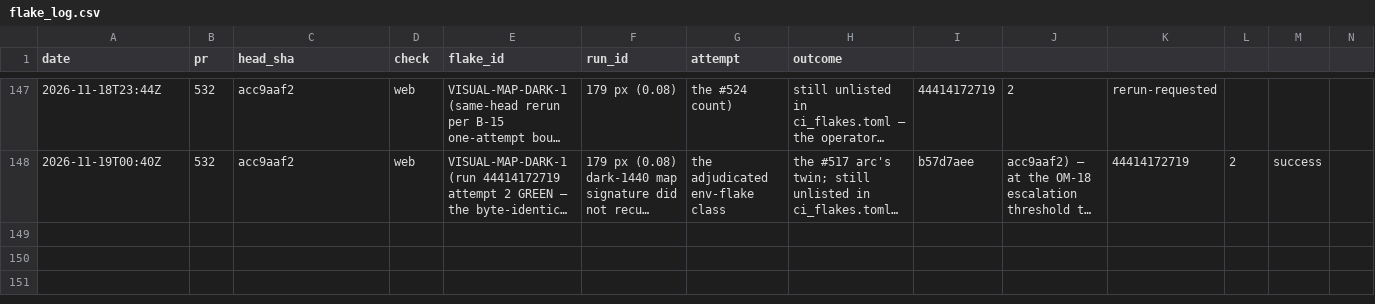
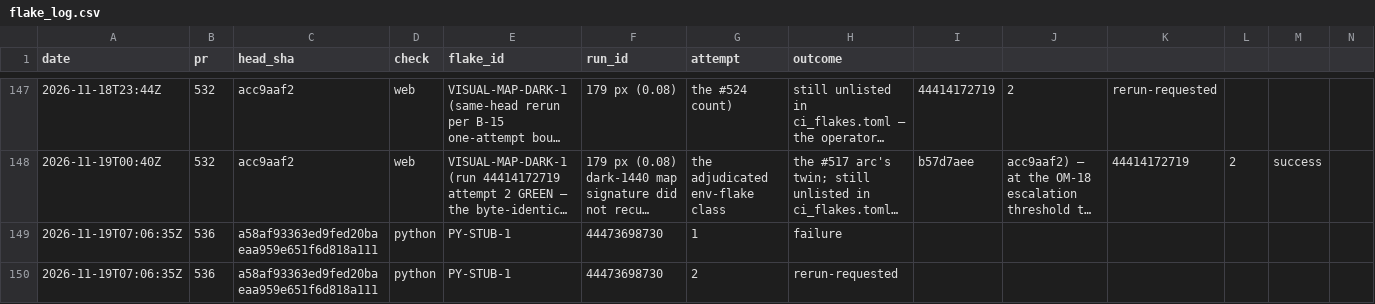
Before and after one commit to SteveVitali/Eleutheria, a CSV file: docs/build/reports/ci/flake_log.csv, drawn as a sheet; only a part is shown, gaps mark what is left out; long unchanged cells end in …; rows hold the shown columns only; the diff names each change by its address in the sheet, - before the commit and + after, or states it on an @@ line.

Commit message:
P38.3a fix arc: inherited base-head defects repaired forward (docs-red 44473698730 on #536@a58af93)
The post-signature records head a58af933 (PR #536, unmerged) landed three
record defects my branch inherits; repaired forward in-branch, none
force-pushed (the P35.4 phase-log-kind precedent):

- LEDGER: a stray blank line split the Round-11 GATE DECISIONS table,
  orphaning the two GATE-ACCEPT-R11 rows into a second table
  ([append-position] V8) — removed; the operator's rows verbatim.
- LEDGER PHASE LOG 1871: '**GATE PAUSE**' head markup in the strict
  corrections region ([markup-id] BM-LEDGER-06) — bare-text fill via
  the scoped declared placeholder re:**GATE PAUSE** in history.policy;
  every other byte identical.
- README rows-range 1-503 -> 1-504 (index's highest landed row is
  GATE-ACCEPT-R11 row 504; test_build_readme_index_range_matches_the_index).

Boundary read #1 JSON + flake_log rows recorded: my head 80c871c3's own
CI pending; stack flag blockedOn: CI fail on #536@a58af93 (python+docs)
— the base-head defects this commit repairs; the PY-STUB-1 auto-rerun
was refused (workflow already running), recorded verbatim.

Harness: devin-desktop/swe-2-high/subagent

```diff
--- a/docs/build/reports/ci/flake_log.csv
+++ b/docs/build/reports/ci/flake_log.csv
+row 149: 2026-11-19T07:06:35Z | 536 | a58af93363ed9fed20baeaa959e651f6d818a111 | python | PY-STUB-1 | 44473698730 | 1 | failure
+row 150: 2026-11-19T07:06:35Z | 536 | a58af93363ed9fed20baeaa959e651f6d818a111 | python | PY-STUB-1 | 44473698730 | 2 | rerun-requested
```
Also changed, not shown: 4 other files.
